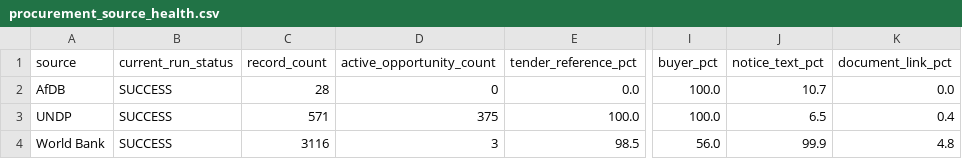
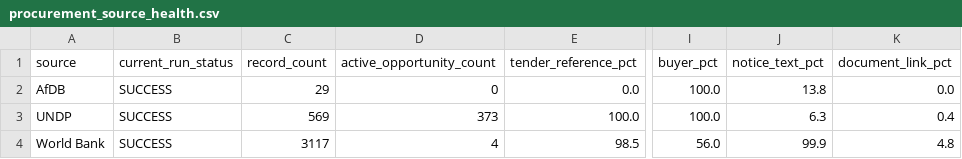
Before and after one commit to ogmomanyi/health-infra-tracker, a CSV file: data/procurement_source_health.csv, drawn as a sheet; only a part is shown, gaps mark what is left out; the diff names each change by its address in the sheet, - before the commit and + after, or states it on an @@ line.

```diff
--- a/data/procurement_source_health.csv
+++ b/data/procurement_source_health.csv
-C2 (record_count): 28
+C2 (record_count): 29
-J2 (notice_text_pct): 10.7
+J2 (notice_text_pct): 13.8
-C3 (record_count): 571
+C3 (record_count): 569
-D3 (active_opportunity_count): 375
+D3 (active_opportunity_count): 373
-J3 (notice_text_pct): 6.5
+J3 (notice_text_pct): 6.3
-C4 (record_count): 3116
+C4 (record_count): 3117
-D4 (active_opportunity_count): 3
+D4 (active_opportunity_count): 4
```
Also changed, not shown: data/commercial_account_priority.csv, data/tender_prediction_validation.csv, 9 other files.
